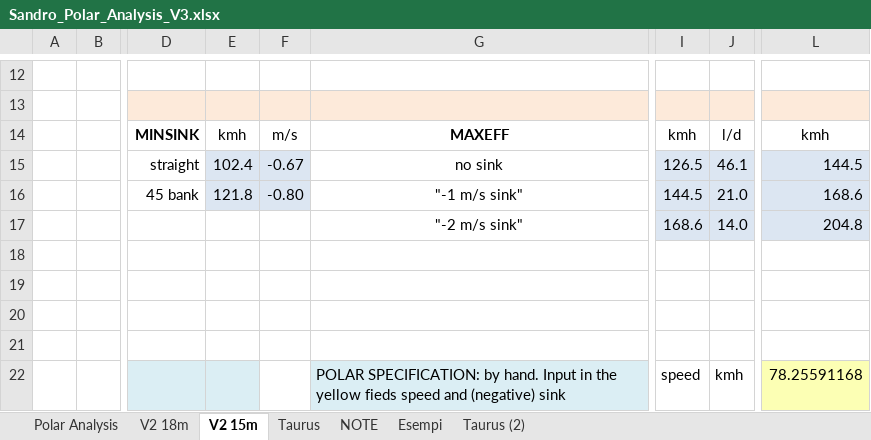
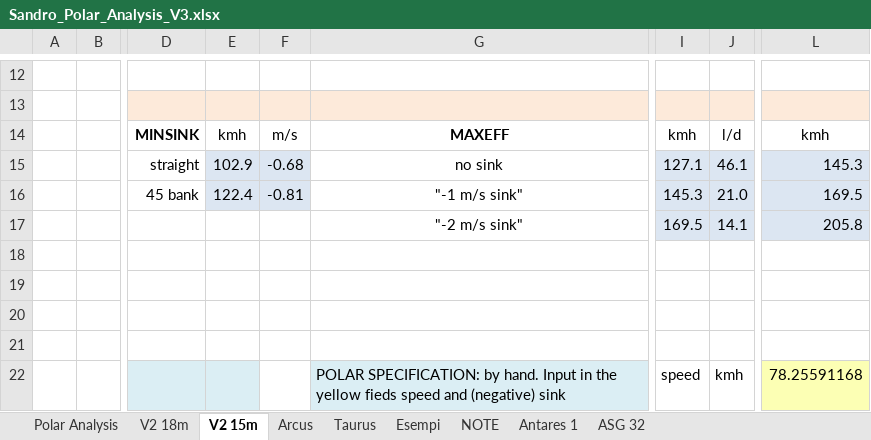
Before and after one commit to setalle/glider-polars, an Excel workbook: polarspreadsheet/Sandro_Polar_Analysis_V3.xlsx, sheet V2 15m, drawn as a sheet; only a part is shown, gaps mark what is left out; values as stored, in another font and other column widths than the file's, no borders; charts and pictures not drawn; the diff covers the shown part only; the diff names each change by its address in the sheet, - before the commit and + after, or states it on an @@ line.

```diff
--- a/polarspreadsheet/Sandro_Polar_Analysis_V3.xlsx (sheet V2 15m)
+++ b/polarspreadsheet/Sandro_Polar_Analysis_V3.xlsx (sheet V2 15m)
-sheet tab: Taurus (2)
+sheet tab: Antares 1
+sheet tab: Arcus
+sheet tab: ASG 32
@@ sheet tab order changed: Polar Analysis | V2 18m | V2 15m | Arcus | Taurus | Esempi | NOTE | Antares 1 | ASG 32 @@
-E15: 102.4
+E15: 102.9
-F15: -0.67
+F15: -0.68
-I15: 126.5
+I15: 127.1
-L15: 144.5
+L15: 145.3
-E16: 121.8
+E16: 122.4
-F16: -0.80
+F16: -0.81
-I16: 144.5
+I16: 145.3
-L16: 168.6
+L16: 169.5
-I17: 168.6
+I17: 169.5
-J17: 14.0
+J17: 14.1
-L17: 204.8
+L17: 205.8
```
Also changed, not shown: 6 added rows, 10 removed rows, 12 hidden or unhidden rows and 135 edited cells elsewhere in this sheet, sheet Antares 1, sheet V2 18m, sheet Polar Analysis, formulas that keep their value, hidden cells, charts or pictures, 11 other files.
